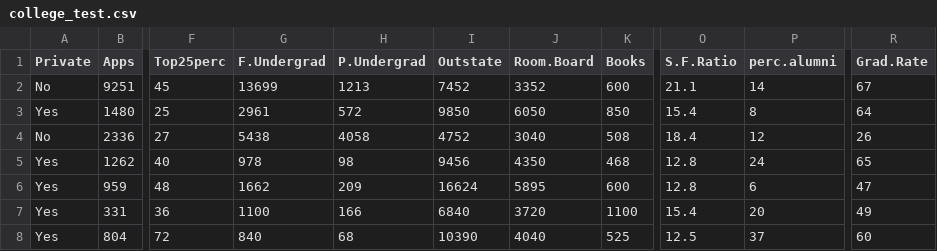
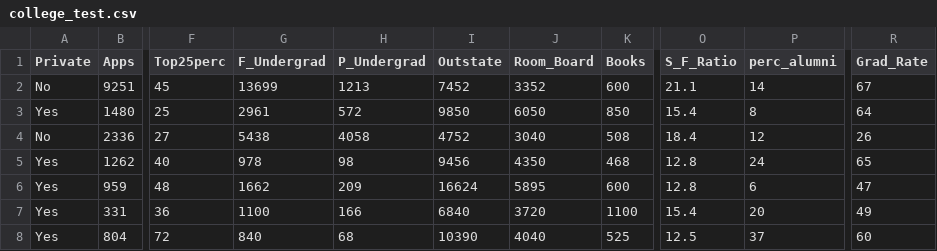
Before and after one commit to malibustacy/appliedML_2019Jan, a CSV file: 1_Data/college_test.csv, drawn as a sheet; only a part is shown, gaps mark what is left out; the diff names each change by its address in the sheet, - before the commit and + after, or states it on an @@ line.

```diff
--- a/1_Data/college_test.csv
+++ b/1_Data/college_test.csv
-G1: F.Undergrad
+G1: F_Undergrad
-H1: P.Undergrad
+H1: P_Undergrad
-J1: Room.Board
+J1: Room_Board
-O1: S.F.Ratio
+O1: S_F_Ratio
-P1: perc.alumni
+P1: perc_alumni
-R1: Grad.Rate
+R1: Grad_Rate
```
Also changed, not shown: 1_Data/college_train.csv, _sessions/Fitting/1_Data/college_train.csv, 1 other file.
